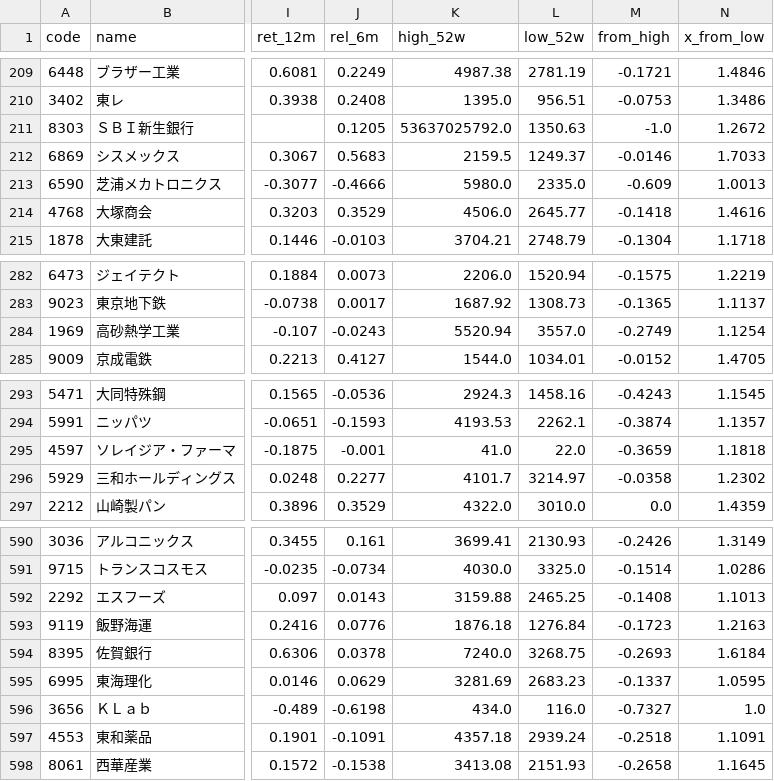
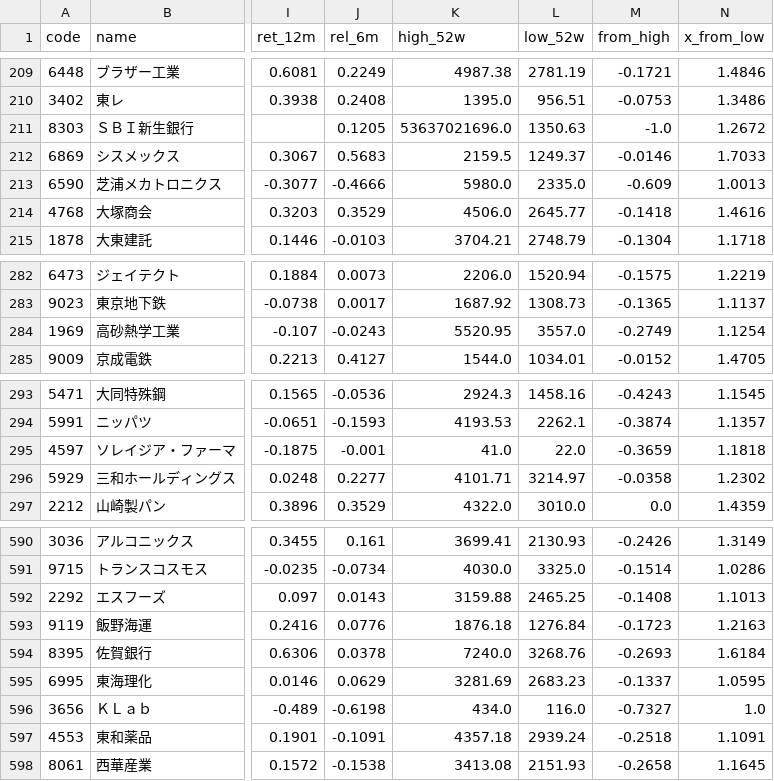
Before and after one commit to chantsu1/jp-prices, a CSV file: data/metrics.csv, drawn as a sheet; only a part is shown, gaps mark what is left out; the diff names each change by its address in the sheet, - before the commit and + after, or states it on an @@ line.

```diff
--- a/data/metrics.csv
+++ b/data/metrics.csv
-K211 (high_52w): 53637025792.0
+K211 (high_52w): 53637021696.0
-K284 (high_52w): 5520.94
+K284 (high_52w): 5520.95
-K296 (high_52w): 4101.7
+K296 (high_52w): 4101.71
-L594 (low_52w): 3268.75
+L594 (low_52w): 3268.76
```
Also changed, not shown: 2 other files.
